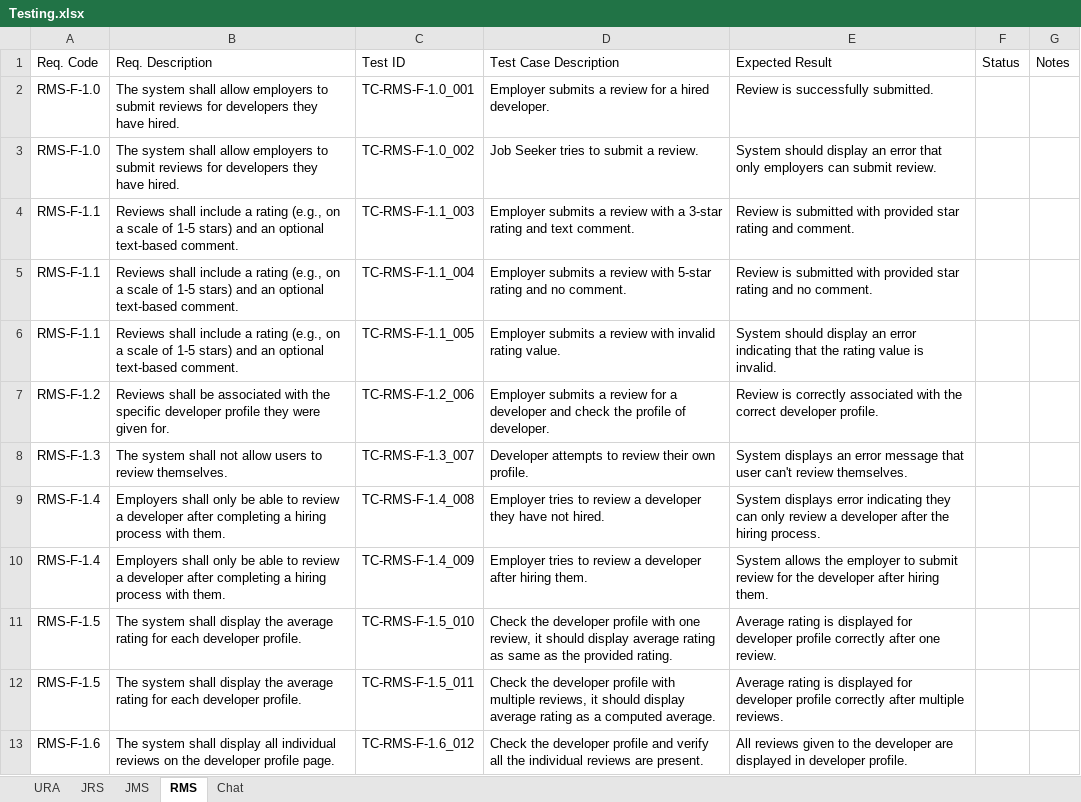
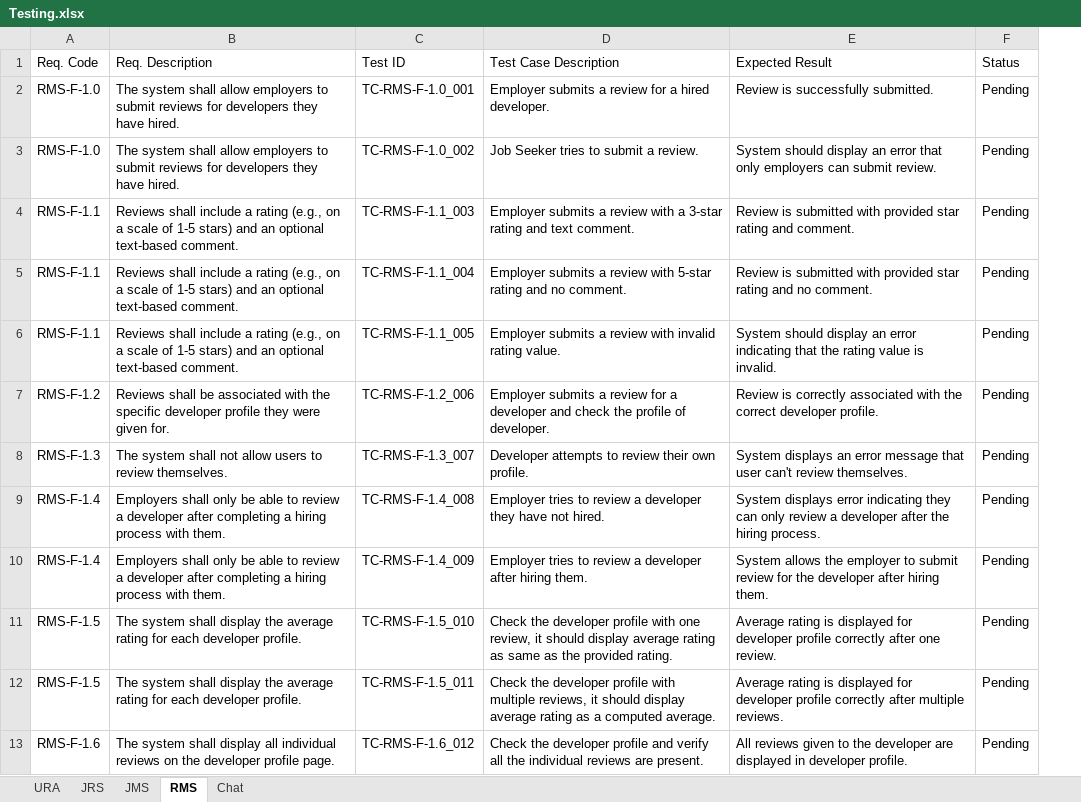
Before and after one commit to Aayush-prog/DevX, an Excel workbook: Testing.xlsx, sheet RMS, drawn as a sheet; only a part is shown; values as stored, in another font and other column widths than the file's, no borders; removed rows and columns are numbered as before the commit, all else as after; the diff names each change by its address in the sheet, - before the commit and + after, or states it on an @@ line.

```diff
--- a/Testing.xlsx (sheet RMS)
+++ b/Testing.xlsx (sheet RMS)
-column F (Status), empty
-column G (Notes), empty
+column F (Status), rows 2-13: all Pending
```
Also changed, not shown: sheet JMS, sheet URA, sheet JRS, sheet Chat, 19 other files.
